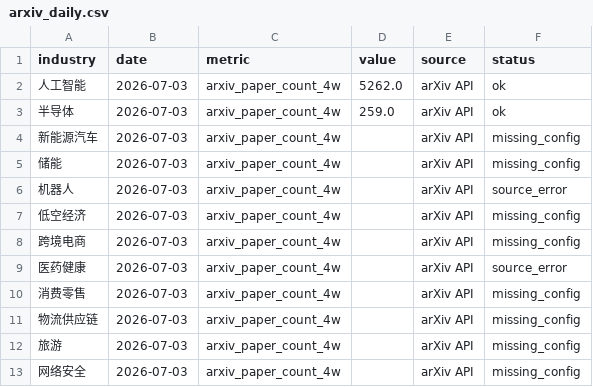
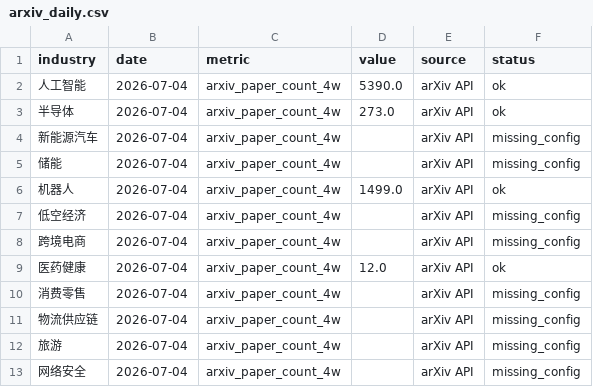
Before and after one commit to weishengh810-prog/industry-tracker, a CSV file: data/raw/arxiv_daily.csv, drawn as a sheet.

```diff
--- a/data/raw/arxiv_daily.csv
+++ b/data/raw/arxiv_daily.csv
@@ -1,13 +1,13 @@
 industry,date,metric,value,source,status
-人工智能,2026-07-03,arxiv_paper_count_4w,5262.0,arXiv API,ok
-半导体,2026-07-03,arxiv_paper_count_4w,259.0,arXiv API,ok
-新能源汽车,2026-07-03,arxiv_paper_count_4w,,arXiv API,missing_config
-储能,2026-07-03,arxiv_paper_count_4w,,arXiv API,missing_config
-机器人,2026-07-03,arxiv_paper_count_4w,,arXiv API,source_error
-低空经济,2026-07-03,arxiv_paper_count_4w,,arXiv API,missing_config
-跨境电商,2026-07-03,arxiv_paper_count_4w,,arXiv API,missing_config
-医药健康,2026-07-03,arxiv_paper_count_4w,,arXiv API,source_error
-消费零售,2026-07-03,arxiv_paper_count_4w,,arXiv API,missing_config
-物流供应链,2026-07-03,arxiv_paper_count_4w,,arXiv API,missing_config
-旅游,2026-07-03,arxiv_paper_count_4w,,arXiv API,missing_config
-网络安全,2026-07-03,arxiv_paper_count_4w,,arXiv API,missing_config
+人工智能,2026-07-04,arxiv_paper_count_4w,5390.0,arXiv API,ok
+半导体,2026-07-04,arxiv_paper_count_4w,273.0,arXiv API,ok
+新能源汽车,2026-07-04,arxiv_paper_count_4w,,arXiv API,missing_config
+储能,2026-07-04,arxiv_paper_count_4w,,arXiv API,missing_config
+机器人,2026-07-04,arxiv_paper_count_4w,1499.0,arXiv API,ok
+低空经济,2026-07-04,arxiv_paper_count_4w,,arXiv API,missing_config
+跨境电商,2026-07-04,arxiv_paper_count_4w,,arXiv API,missing_config
+医药健康,2026-07-04,arxiv_paper_count_4w,12.0,arXiv API,ok
+消费零售,2026-07-04,arxiv_paper_count_4w,,arXiv API,missing_config
+物流供应链,2026-07-04,arxiv_paper_count_4w,,arXiv API,missing_config
+旅游,2026-07-04,arxiv_paper_count_4w,,arXiv API,missing_config
+网络安全,2026-07-04,arxiv_paper_count_4w,,arXiv API,missing_config
```
Also changed, not shown: data/processed/momentum_features.csv, data/raw/github_daily.csv, 14 other files.
